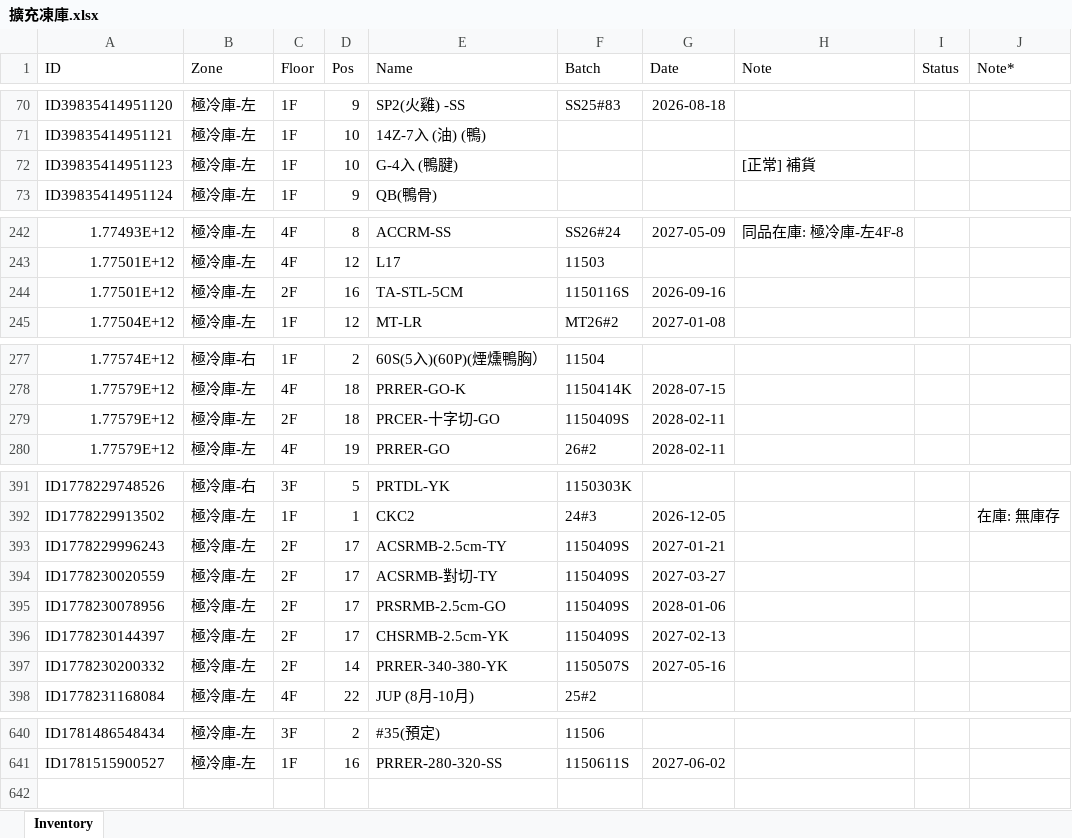
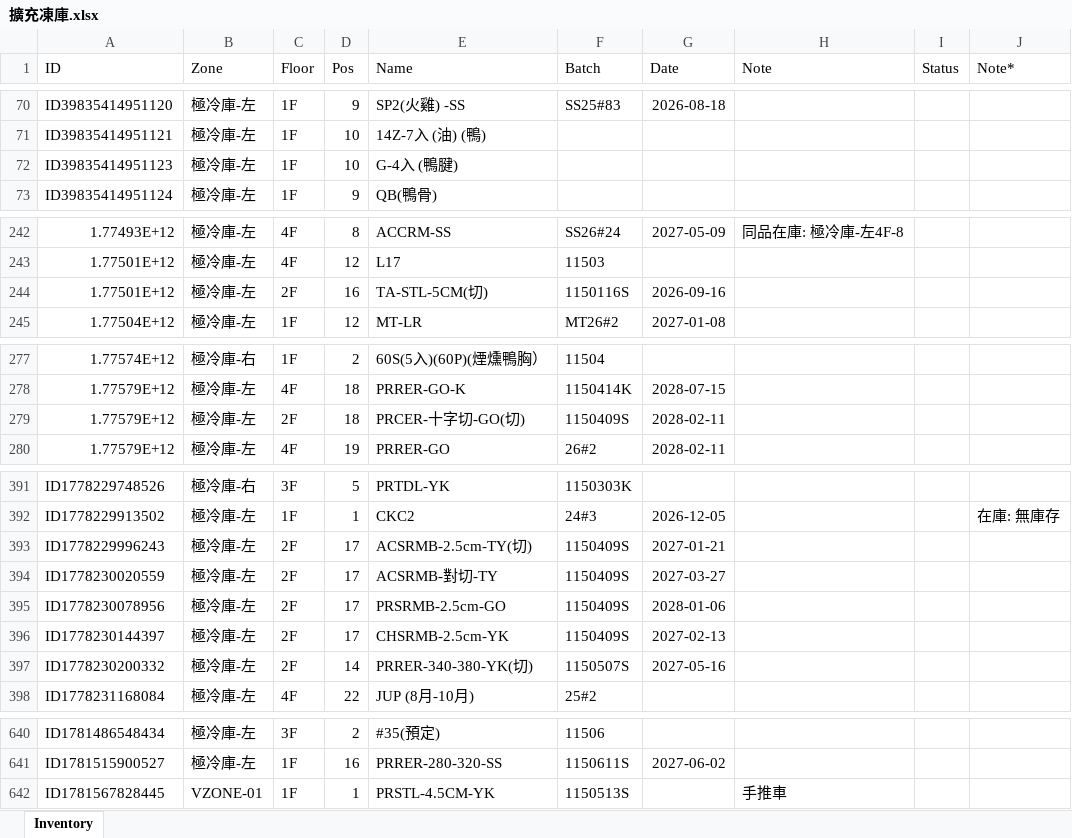
Before and after one commit to mingfonglpg-bit/-1-1, an Excel workbook: 擴充凍庫.xlsx, sheet Inventory, drawn as a sheet; only a part is shown, gaps mark what is left out; values as stored, in another font and other column widths than the file's, no borders; charts and pictures not drawn; the diff covers the shown part only; the diff names each change by its address in the sheet, - before the commit and + after, or states it on an @@ line.

```diff
--- a/擴充凍庫.xlsx (sheet Inventory)
+++ b/擴充凍庫.xlsx (sheet Inventory)
-H72 (Note): [正常] 補貨
+H72 (Note): (empty)
-E244 (Name): TA-STL-5CM
+E244 (Name): TA-STL-5CM(切)
-E279 (Name): PRCER-十字切-GO
+E279 (Name): PRCER-十字切-GO(切)
-E393 (Name): ACSRMB-2.5cm-TY
+E393 (Name): ACSRMB-2.5cm-TY(切)
-E397 (Name): PRRER-340-380-YK
+E397 (Name): PRRER-340-380-YK(切)
+row 642: ID1781567828445 | VZONE-01 | 1F | 1 | PRSTL-4.5CM-YK | 1150513S |  | 手推車
```
Also changed, not shown: 5 edited cells elsewhere in this sheet.
